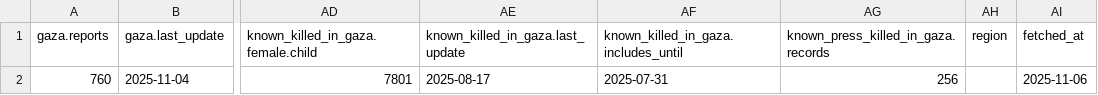
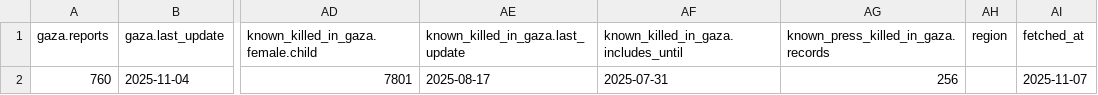
Before and after one commit to Mohammad-AbdulSamad/Palestine-Daily-Data-ETL, a CSV file: data/summary.csv, drawn as a sheet; only a part is shown, gaps mark what is left out; the diff names each change by its address in the sheet, - before the commit and + after, or states it on an @@ line.

```diff
--- a/data/summary.csv
+++ b/data/summary.csv
-AI2 (fetched_at): 2025-11-06
+AI2 (fetched_at): 2025-11-07
```
Also changed, not shown: data/daily_casualties_gaza.csv, data/daily_casualties_west_bank.csv, 3 other files.
